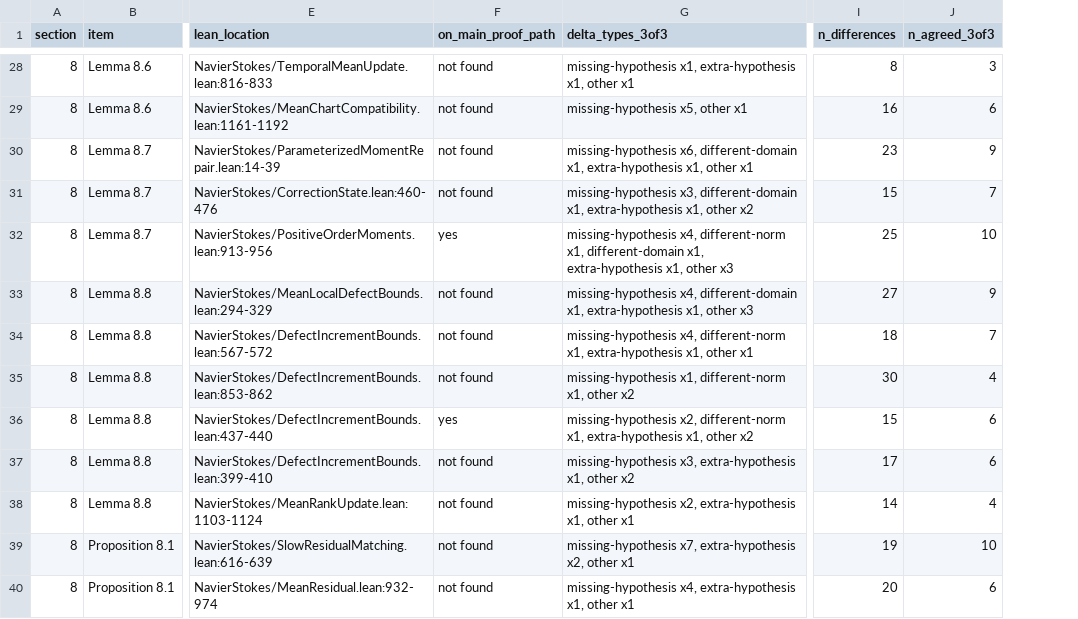
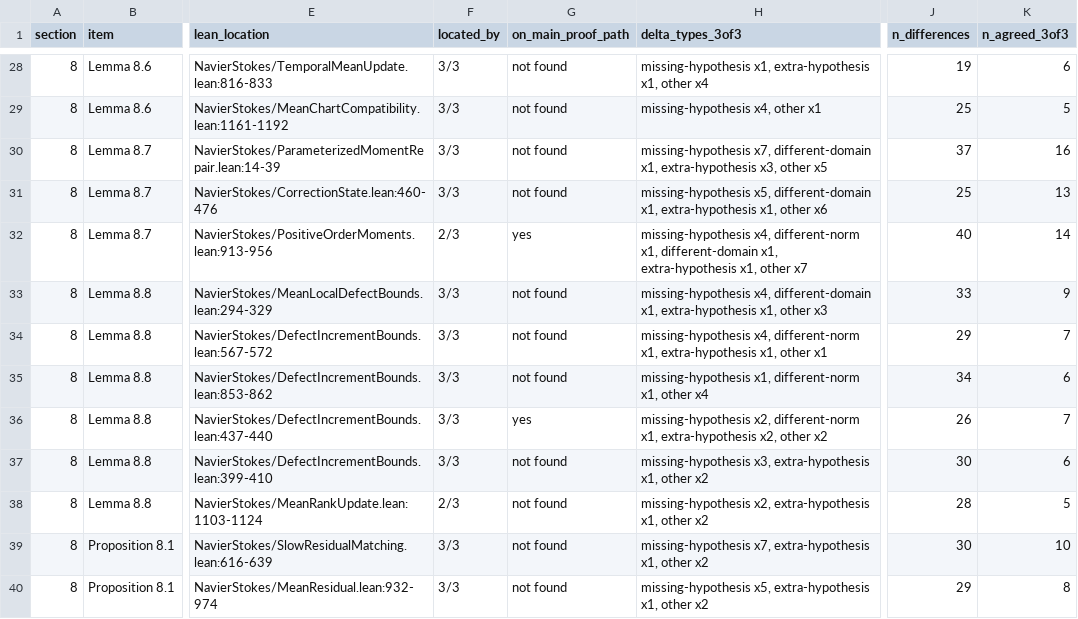
Before and after one commit to reffdev/nlp-audit, a CSV file: out/audit_table.csv, drawn as a sheet; only a part is shown, gaps mark what is left out; addresses are those after the commit; the diff covers the shown part only; the diff names each change by its address in the sheet, - before the commit and + after, or states it on an @@ line.

Commit message:
Report fixes from external review: grouping, quote files, located-by, docs
- Grouping: at most one delta per sample in a group, and every two members
  must overlap directly (no chaining). 1,014 groups become 1,546; 3-of-3
  becomes 422. Both validation targets are still reported by all 3 samples;
  the (10.19) matcher is widened from "first term" to "first part" /
  "algebraic form", since the old chained group had borrowed that wording.
- Lean quotes are attributed to the file where they were actually found
  (126 grouped rows linked to the wrong file before).
- located_by column: how many samples named the pair's declaration.
- Paper quotes of 3 characters or fewer are marked too short to verify.
- Static checks record the 9 indented theorems the index misses.
- Docs: grouping rule, quote attribution, scope of the judgment-word scan,
  main proof path as approximate both ways, updated figures; the summary's
  validation count now checks agreement.

```diff
--- a/out/audit_table.csv
+++ b/out/audit_table.csv
+column F (located_by), rows 28-40: 3/3 | 3/3 | 3/3 | 3/3 | 2/3 | 3/3 | 3/3 | 3/3 | 3/3 | 3/3 | 2/3 | 3/3 | 3/3
-H28 (delta_types_3of3): …x1, other x1
+H28 (delta_types_3of3): …x1, other x4
-J28 (n_differences): 8
+J28 (n_differences): 19
-K28 (n_agreed_3of3): 3
+K28 (n_agreed_3of3): 6
-H29 (delta_types_3of3): missing-hypothesis x5, other x1
+H29 (delta_types_3of3): missing-hypothesis x4, other x1
-J29 (n_differences): 16
+J29 (n_differences): 25
-K29 (n_agreed_3of3): 6
+K29 (n_agreed_3of3): 5
-H30 (delta_types_3of3): missing-hypothesis x6, different-domain x1, extra-hypothesis x1, other x1
+H30 (delta_types_3of3): missing-hypothesis x7, different-domain x1, extra-hypothesis x3, other x5
-J30 (n_differences): 23
+J30 (n_differences): 37
-K30 (n_agreed_3of3): 9
+K30 (n_agreed_3of3): 16
-H31 (delta_types_3of3): missing-hypothesis x3, different-domain x1, extra-hypothesis x1, other x2
+H31 (delta_types_3of3): missing-hypothesis x5, different-domain x1, extra-hypothesis x1, other x6
-J31 (n_differences): 15
+J31 (n_differences): 25
-K31 (n_agreed_3of3): 7
+K31 (n_agreed_3of3): 13
-H32 (delta_types_3of3): …x1, other x3
+H32 (delta_types_3of3): …x1, other x7
-J32 (n_differences): 25
+J32 (n_differences): 40
-K32 (n_agreed_3of3): 10
+K32 (n_agreed_3of3): 14
-J33 (n_differences): 27
+J33 (n_differences): 33
-J34 (n_differences): 18
+J34 (n_differences): 29
-H35 (delta_types_3of3): …x1, other x2
+H35 (delta_types_3of3): …x1, other x4
-J35 (n_differences): 30
+J35 (n_differences): 34
-K35 (n_agreed_3of3): 4
+K35 (n_agreed_3of3): 6
-H36 (delta_types_3of3): …x1, extra-hypothesis x1, other x2
+H36 (delta_types_3of3): …x1, extra-hypothesis x2, other x2
-J36 (n_differences): 15
+J36 (n_differences): 26
-K36 (n_agreed_3of3): 6
+K36 (n_agreed_3of3): 7
-J37 (n_differences): 17
+J37 (n_differences): 30
-H38 (delta_types_3of3): …x1, other x1
+H38 (delta_types_3of3): …x1, other x2
-J38 (n_differences): 14
+J38 (n_differences): 28
-K38 (n_agreed_3of3): 4
+K38 (n_agreed_3of3): 5
-H39 (delta_types_3of3): …x7, extra-hypothesis x2, other x1
+H39 (delta_types_3of3): …x7, extra-hypothesis x1, other x2
-J39 (n_differences): 19
+J39 (n_differences): 30
-H40 (delta_types_3of3): missing-hypothesis x4, extra-hypothesis x1, other x1
+H40 (delta_types_3of3): missing-hypothesis x5, extra-hypothesis x1, other x2
-J40 (n_differences): 20
+J40 (n_differences): 29
-K40 (n_agreed_3of3): 6
+K40 (n_agreed_3of3): 8
```
Also changed, not shown: 111 edited cells elsewhere in this file, 10 other files.
